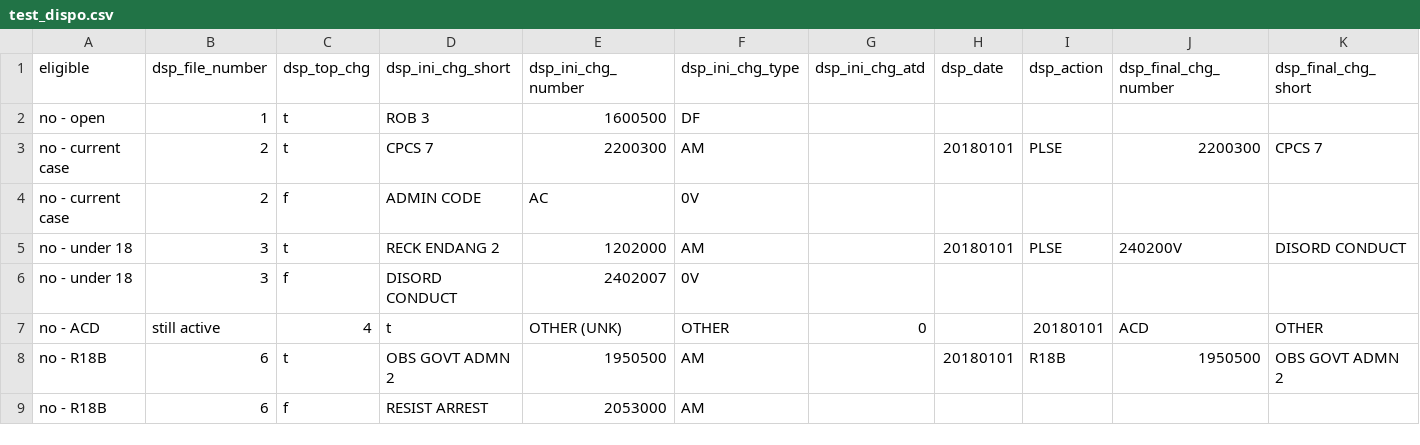
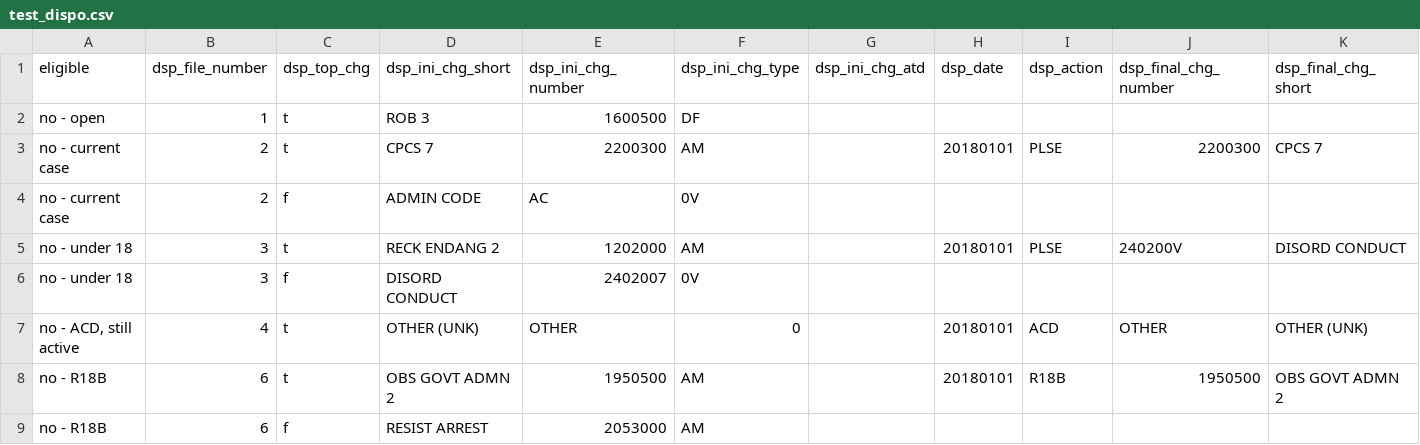
Before and after one commit to rcackerman/nycds-annual-survey, a CSV file: audit/test_dispo.csv, drawn as a sheet; only a part is shown; removed rows and columns are numbered as before the commit, all else as after; rows hold the shown columns only; the diff names each change by its address in the sheet, - before the commit and + after, or states it on an @@ line.

Commit message:
Fixing some lingering problems with csv columns

```diff
--- a/audit/test_dispo.csv
+++ b/audit/test_dispo.csv
-row 7: no - ACD | still active | 4 | t | OTHER (UNK) | OTHER | 0 |  | 20180101 | ACD | OTHER
+row 7: no - ACD, still active | 4 | t | OTHER (UNK) | OTHER | 0 |  | 20180101 | ACD | OTHER | OTHER (UNK)
```
